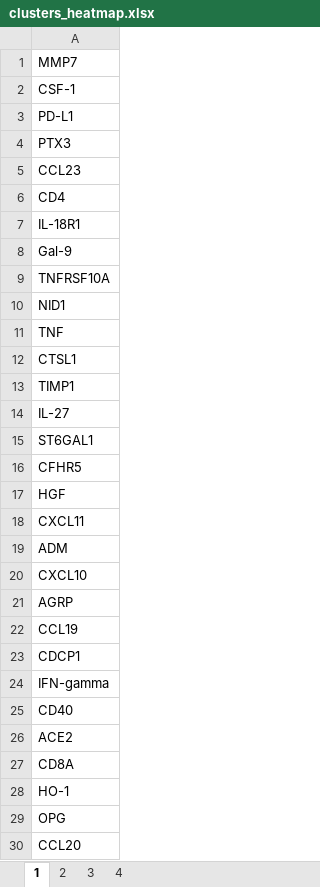
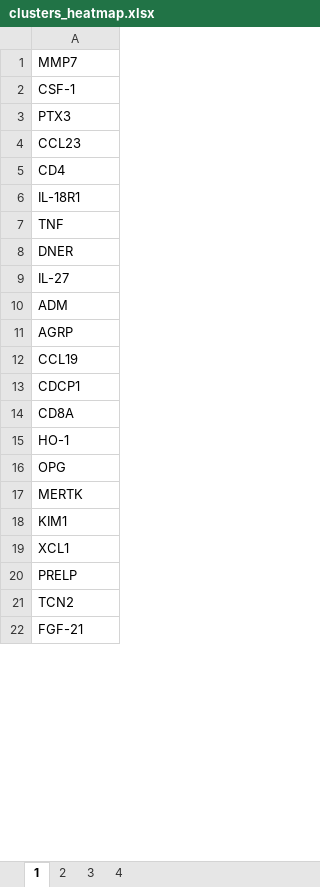
Before and after one commit to CiiM-Bioinformatics-group/Postcovid-targeted-proteomics, an Excel workbook: output/clusters_heatmap.xlsx, sheet 1, drawn as a sheet; only a part is shown; the shorter side is filled out with more unchanged rows; values as stored, in another font and other column widths than the file's, no borders; removed rows and columns are numbered as before the commit, all else as after; the diff covers the shown part only; the diff names each change by its address in the sheet, - before the commit and + after, or states it on an @@ line.

```diff
--- a/output/clusters_heatmap.xlsx (sheet 1)
+++ b/output/clusters_heatmap.xlsx (sheet 1)
-row 3: PD-L1
-row 8: Gal-9
-row 9: TNFRSF10A
-row 10: NID1
-A8: CTSL1
+A8: DNER
-row 13: TIMP1
-row 15: ST6GAL1
-row 16: CFHR5
-row 17: HGF
-row 18: CXCL11
-row 20: CXCL10
-row 24: IFN-gamma
-row 25: CD40
-row 26: ACE2
-row 30: CCL20
```
Also changed, not shown: 2 added rows, 34 removed rows and 14 edited cells elsewhere in this sheet, sheet 4, sheet 3, sheet 2, Table 1.xlsx, output/biomarkers.xlsx, 29 other files.
